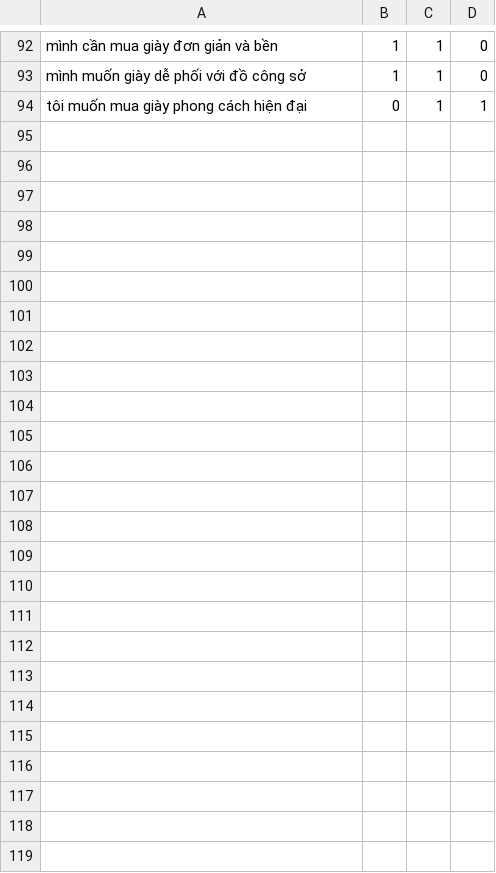
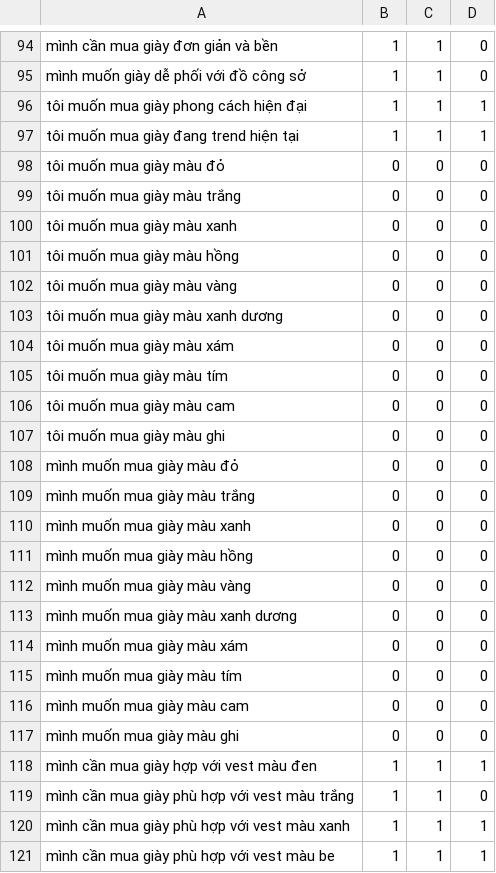
Before and after one commit to DangCaoHau2004/chat_bot_messenger, a CSV file: src/data/cau_hoi/pl_giay.csv, drawn as a sheet; only a part is shown, gaps mark what is left out; the diff covers the shown part only.

```diff
--- a/src/data/cau_hoi/pl_giay.csv
+++ b/src/data/cau_hoi/pl_giay.csv
@@ -93,2 +95,27 @@ mình cần mua giày đơn giản và bền,1,1,0
 mình muốn giày dễ phối với đồ công sở,1,1,0
-tôi muốn mua giày phong cách hiện đại,0,1,1
+tôi muốn mua giày phong cách hiện đại,1,1,1
+tôi muốn mua giày đang trend hiện tại,1,1,1
+tôi muốn mua giày màu đỏ,0,0,0
+tôi muốn mua giày màu trắng,0,0,0
+tôi muốn mua giày màu xanh,0,0,0
+tôi muốn mua giày màu hồng,0,0,0
+tôi muốn mua giày màu vàng,0,0,0
+tôi muốn mua giày màu xanh dương,0,0,0
+tôi muốn mua giày màu xám,0,0,0
+tôi muốn mua giày màu tím,0,0,0
+tôi muốn mua giày màu cam,0,0,0
+tôi muốn mua giày màu ghi,0,0,0
+mình muốn mua giày màu đỏ,0,0,0
+mình muốn mua giày màu trắng,0,0,0
+mình muốn mua giày màu xanh,0,0,0
+mình muốn mua giày màu hồng,0,0,0
+mình muốn mua giày màu vàng,0,0,0
+mình muốn mua giày màu xanh dương,0,0,0
+mình muốn mua giày màu xám,0,0,0
+mình muốn mua giày màu tím,0,0,0
+mình muốn mua giày màu cam,0,0,0
+mình muốn mua giày màu ghi,0,0,0
+mình cần mua giày hợp với vest màu đen,1,1,1
+mình cần mua giày phù hợp với vest màu trắng,1,1,0
+mình cần mua giày phù hợp với vest màu xanh,1,1,1
+mình cần mua giày phù hợp với vest màu be,1,1,1
```
Also changed, not shown: 2 added rows and 3 edited cells elsewhere in this file, src/data/cau_hoi/pl_ao_so_mi.csv, src/data/cau_hoi/pl_ghile.csv, 1 other file.
